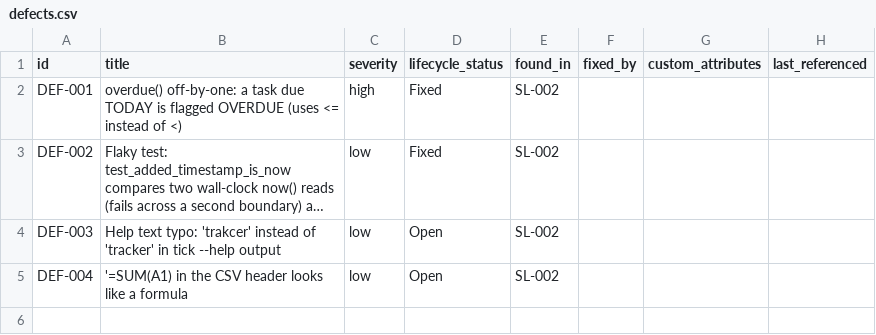
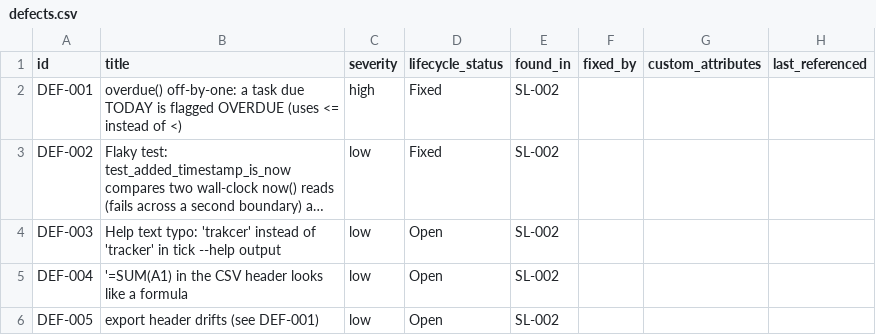
Before and after one commit to A-H-911/tamheed, a CSV file: evals/sample-results/lab-tracker/package/csv/defects.csv, drawn as a sheet; long unchanged cells end in ….

```diff
--- a/evals/sample-results/lab-tracker/package/csv/defects.csv
+++ b/evals/sample-results/lab-tracker/package/csv/defects.csv
@@ -5 +5,2 @@ DEF-003,Help text typo: 'trakcer' instead of 'tracker' in tick --help output,low
 DEF-004,'=SUM(A1) in the CSV header looks like a formula,low,Open,SL-002,,,
+DEF-005,export header drifts (see DEF-001),low,Open,SL-002,,,
```
Also changed, not shown: evals/sample-results/lab-tracker/package/csv/progress_entries.csv, 13 other files.
